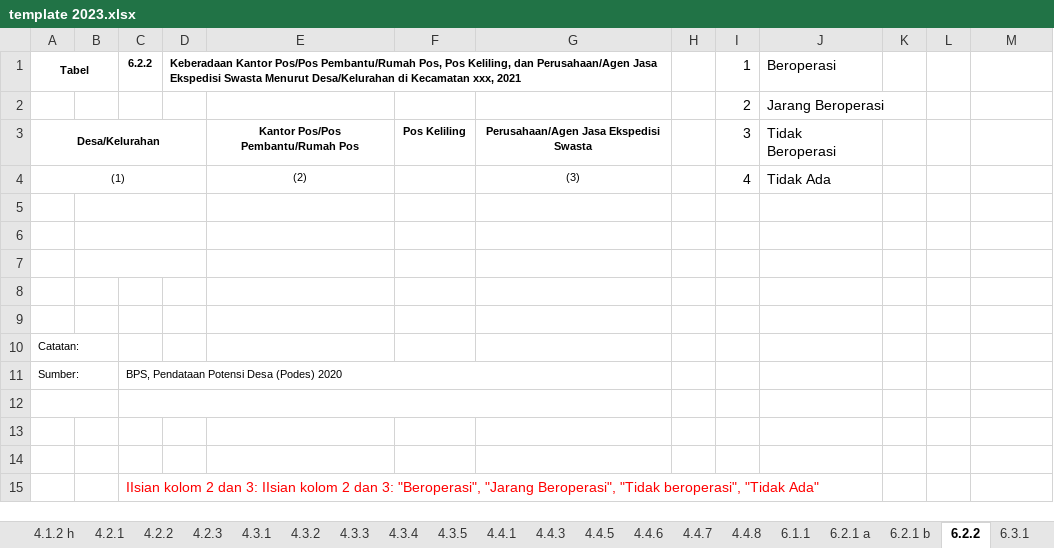
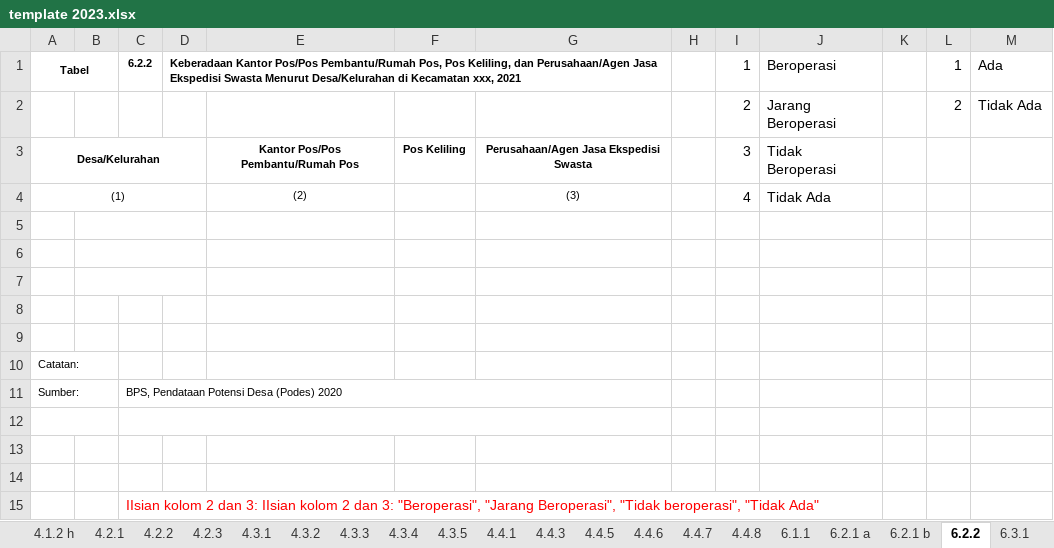
Before and after one commit to ZipoNamberwan/podesscript, an Excel workbook: public/template 2023.xlsx, sheet 6.2.2, drawn as a sheet; values as stored, in another font and other column widths than the file's, no borders; the diff names each change by its address in the sheet, - before the commit and + after, or states it on an @@ line.

```diff
--- a/public/template 2023.xlsx (sheet 6.2.2)
+++ b/public/template 2023.xlsx (sheet 6.2.2)
-L1: (empty)
+L1: 1
-M1: (empty)
+M1: Ada
-L2: (empty)
+L2: 2
-M2: (empty)
+M2: Tidak Ada
```
Also changed, not shown: sheet 6.3.2, 1 other file.
